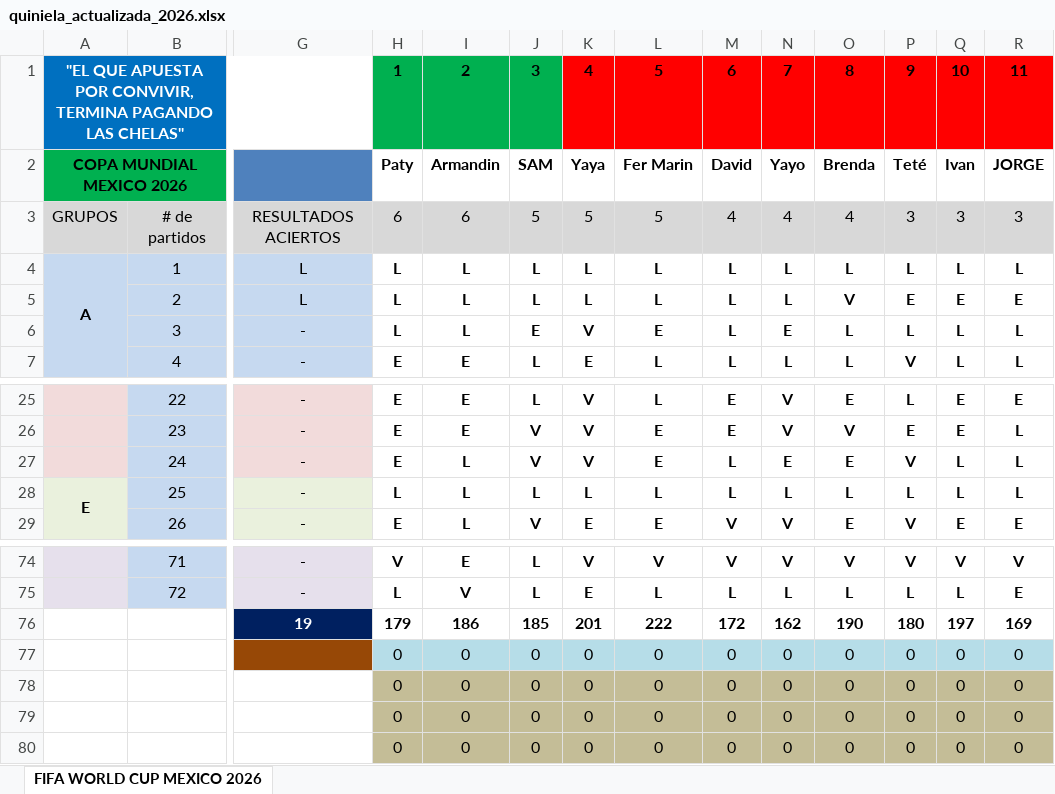
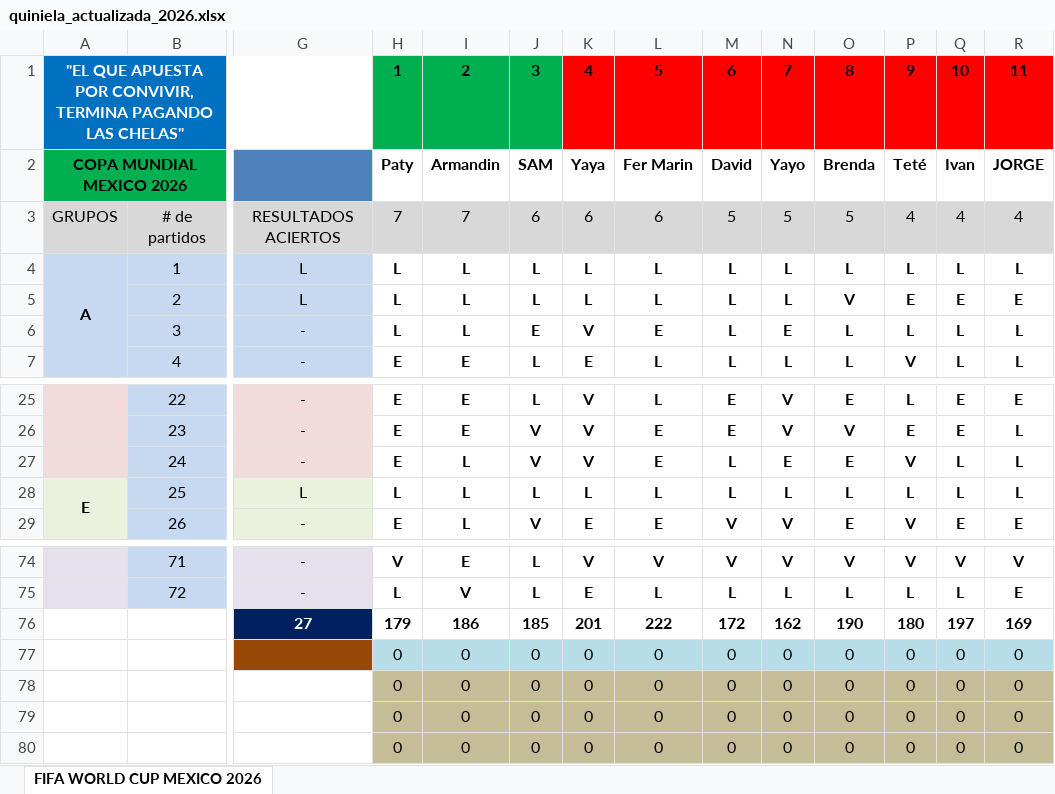
Before and after one commit to limondeagua-svg/Quiniela-World-Cup-Mexico-2026, an Excel workbook: quiniela_actualizada_2026.xlsx, sheet FIFA WORLD CUP MEXICO 2026, drawn as a sheet; only a part is shown, gaps mark what is left out; values as stored, in another font and other column widths than the file's, no borders; conditional formats not drawn; removed rows and columns are numbered as before the commit, all else as after; rows hold the shown columns only; the diff covers the shown part only; the diff names each change by its address in the sheet, - before the commit and + after, or states it on an @@ line.

Commit message:
Add files via upload

```diff
--- a/quiniela_actualizada_2026.xlsx (sheet FIFA WORLD CUP MEXICO 2026)
+++ b/quiniela_actualizada_2026.xlsx (sheet FIFA WORLD CUP MEXICO 2026)
-H3: 6
+H3: 7
-I3: 6
+I3: 7
-J3: 5
+J3: 6
-K3: 5
+K3: 6
-L3: 5
+L3: 6
-M3: 4
+M3: 5
-N3: 4
+N3: 5
-O3: 4
+O3: 5
-P3: 3
+P3: 4
-Q3: 3
+Q3: 4
-R3: 3
+R3: 4
-G28: -
+G28: L
-G76: 19
+G76: 27
-row 77:  |  |  | 0 | 0 | 0 | 0 | 0 | 0 | 0 | 0 | 0 | 0 | 0
-row 78:  |  |  | 0 | 0 | 0 | 0 | 0 | 0 | 0 | 0 | 0 | 0 | 0
+row 77:  |  |  | 0 | 0 | 0 | 0 | 0 | 0 | 0 | 0 | 0 | 0 | 0
+row 78:  |  |  | 0 | 0 | 0 | 0 | 0 | 0 | 0 | 0 | 0 | 0 | 0
```
Also changed, not shown: 2 edited cells elsewhere in this sheet.
